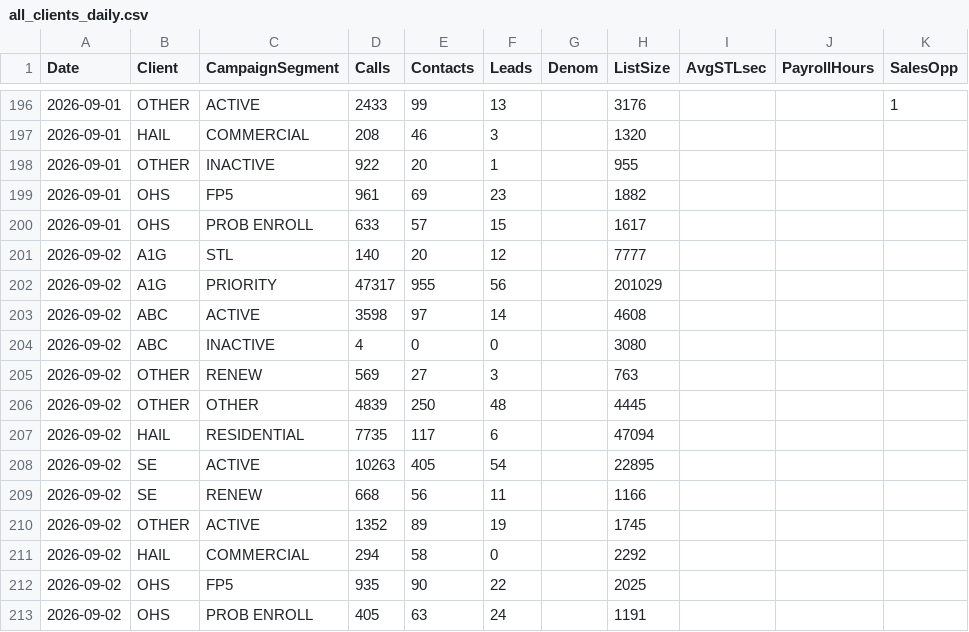
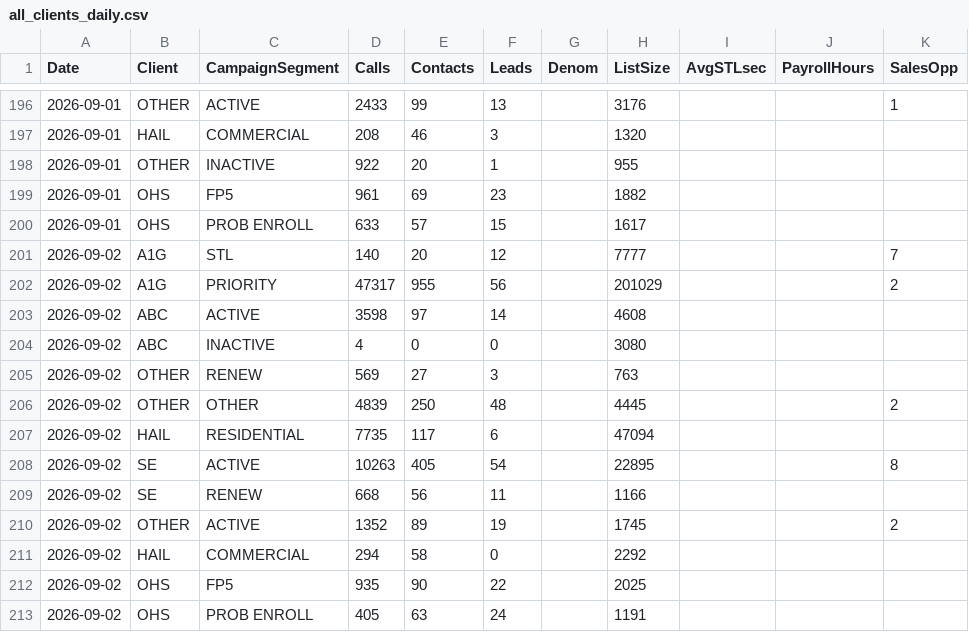
Before and after one commit to elite-call/priority-clients-dash, a CSV file: data/all_clients_daily.csv, drawn as a sheet; only a part is shown, gaps mark what is left out.

Commit message:
Sales opps — 2026-09-02

```diff
--- a/data/all_clients_daily.csv
+++ b/data/all_clients_daily.csv
@@ -200,4 +200,4 @@ Date,Client,CampaignSegment,Calls,Contacts,Leads,Denom,ListSize,AvgSTLsec,Payrol
 2026-09-01,OHS,PROB ENROLL,633,57,15,,1617,,,
-2026-09-02,A1G,STL,140,20,12,,7777,,,
-2026-09-02,A1G,PRIORITY,47317,955,56,,201029,,,
+2026-09-02,A1G,STL,140,20,12,,7777,,,7
+2026-09-02,A1G,PRIORITY,47317,955,56,,201029,,,2
 2026-09-02,ABC,ACTIVE,3598,97,14,,4608,,,
@@ -205,7 +205,7 @@ Date,Client,CampaignSegment,Calls,Contacts,Leads,Denom,ListSize,AvgSTLsec,Payrol
 2026-09-02,OTHER,RENEW,569,27,3,,763,,,
-2026-09-02,OTHER,OTHER,4839,250,48,,4445,,,
+2026-09-02,OTHER,OTHER,4839,250,48,,4445,,,2
 2026-09-02,HAIL,RESIDENTIAL,7735,117,6,,47094,,,
-2026-09-02,SE,ACTIVE,10263,405,54,,22895,,,
+2026-09-02,SE,ACTIVE,10263,405,54,,22895,,,8
 2026-09-02,SE,RENEW,668,56,11,,1166,,,
-2026-09-02,OTHER,ACTIVE,1352,89,19,,1745,,,
+2026-09-02,OTHER,ACTIVE,1352,89,19,,1745,,,2
 2026-09-02,HAIL,COMMERCIAL,294,58,0,,2292,,,
```
